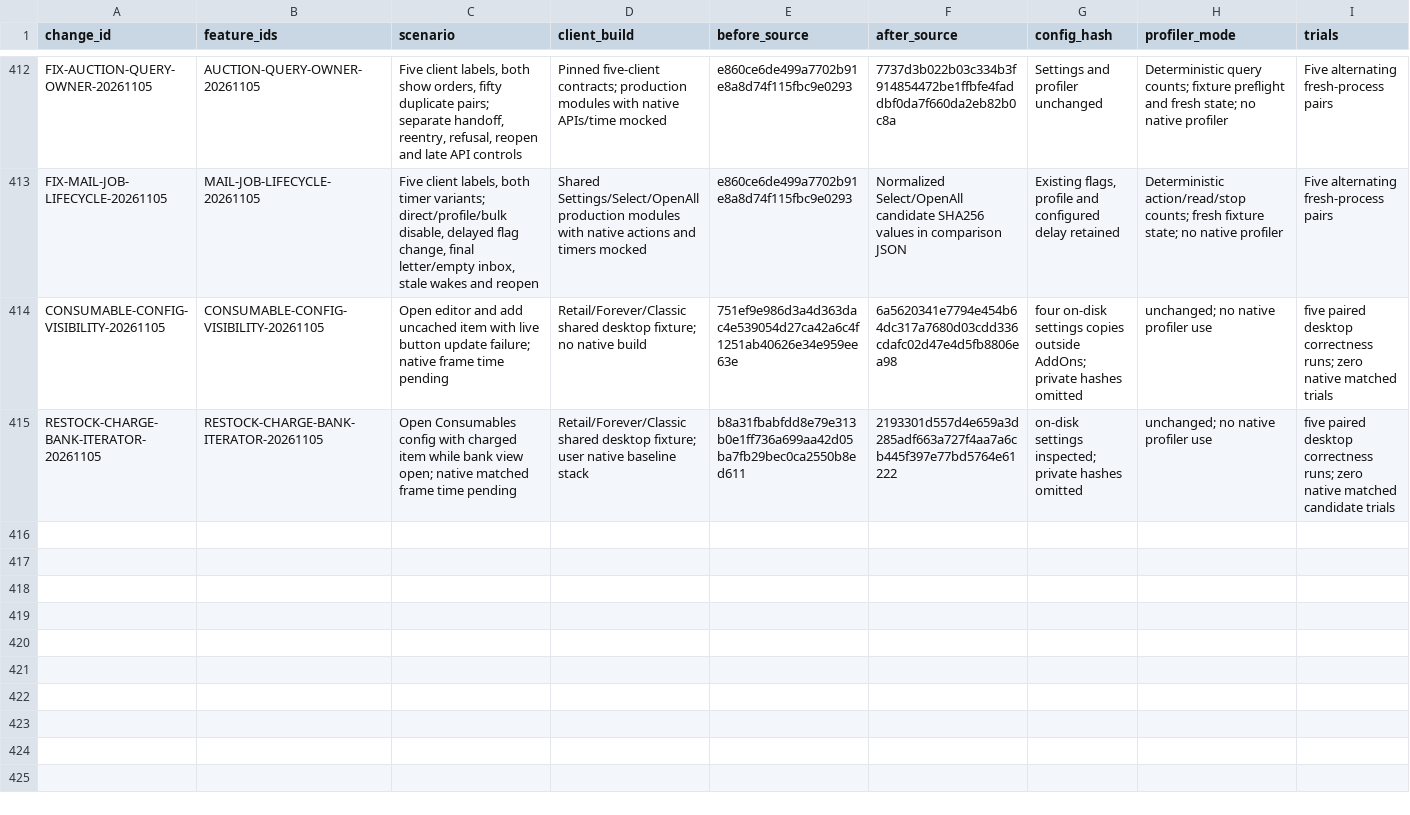
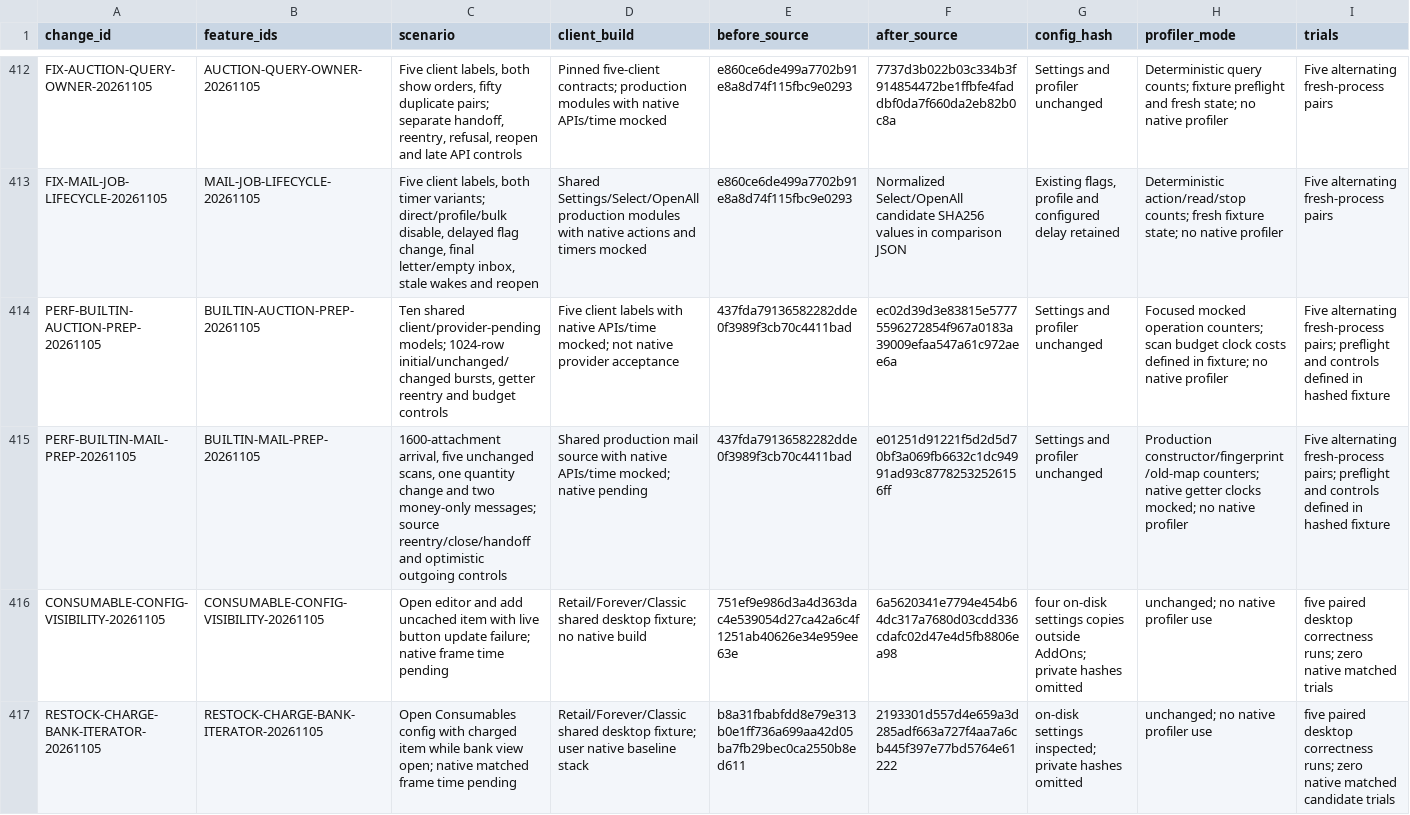
Before and after one commit to DoctorFlux/FluxUI, a CSV file: docs/PERFORMANCE_RESULTS.csv, drawn as a sheet; only a part is shown, gaps mark what is left out; rows hold the shown columns only; the diff names each change by its address in the sheet, - before the commit and + after, or states it on an @@ line.

```diff
--- a/docs/PERFORMANCE_RESULTS.csv
+++ b/docs/PERFORMANCE_RESULTS.csv
+row 414: PERF-BUILTIN-AUCTION-PREP-20261105 | BUILTIN-AUCTION-PREP-20261105 | Ten shared client/provider-pending models; 1024-row initial/unchanged/changed bursts, getter reentry and budget controls | Five client labels with native APIs/time mocked; not native provider acceptance | 437fda79136582282dde0f3989f3cb70c4411bad | ec02d39d3e83815e57775596272854f967a0183a39009efaa547a61c972aee6a | Settings and profiler unchanged | Focused mocked operation counters; scan budget clock costs defined in fixture; no native profiler | Five alternating fresh-process pairs; preflight and controls defined in hashed fixture
+row 415: PERF-BUILTIN-MAIL-PREP-20261105 | BUILTIN-MAIL-PREP-20261105 | 1600-attachment arrival, five unchanged scans, one quantity change and two money-only messages; source reentry/close/handoff and optimistic outgoing controls | Shared production mail source with native APIs/time mocked; native pending | 437fda79136582282dde0f3989f3cb70c4411bad | e01251d91221f5d2d5d70bf3a069fb6632c1dc94991ad93c87782532526156ff | Settings and profiler unchanged | Production constructor/fingerprint/old-map counters; native getter clocks mocked; no native profiler | Five alternating fresh-process pairs; preflight and controls defined in hashed fixture
```
Also changed, not shown: docs/CLIENT_MATRIX.csv, docs/FEATURE_PARITY.csv, 26 other files.
